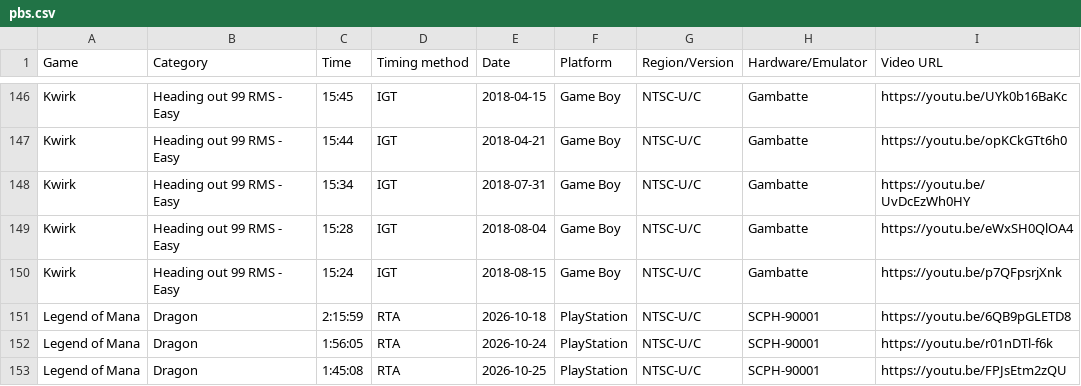
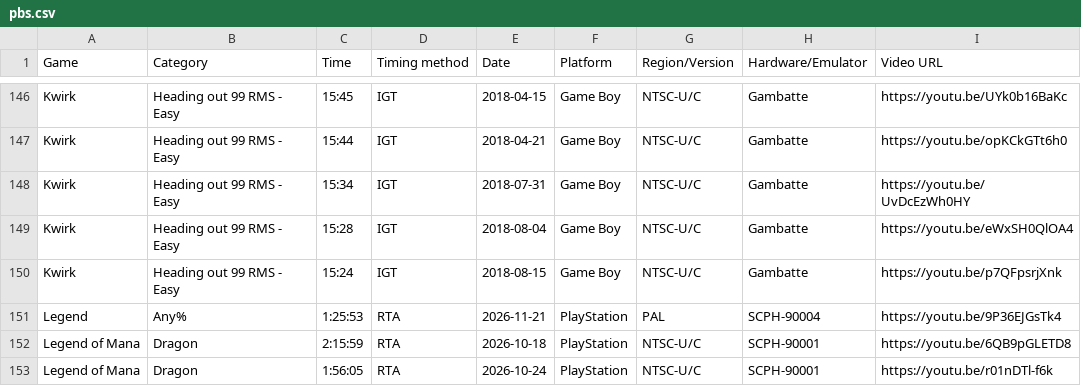
Before and after one commit to AmenAnthem/speedrun-pbs, a CSV file: pbs.csv, drawn as a sheet; only a part is shown, gaps mark what is left out; the shorter side is filled out with more unchanged rows.

Commit message:
feat: Update PBs

```diff
--- a/pbs.csv
+++ b/pbs.csv
@@ -150,2 +150,3 @@
 "Kwirk","Heading out 99 RMS - Easy","15:24","IGT","2018-08-15","Game Boy","NTSC-U/C","Gambatte","https://youtu.be/p7QFpsrjXnk"
+"Legend","Any%","1:25:53","RTA","2026-11-21",PlayStation,"PAL","SCPH-90004","https://youtu.be/9P36EJGsTk4"
 "Legend of Mana","Dragon","2:15:59","RTA","2026-10-18",PlayStation,"NTSC-U/C","SCPH-90001","https://youtu.be/6QB9pGLETD8"
```
